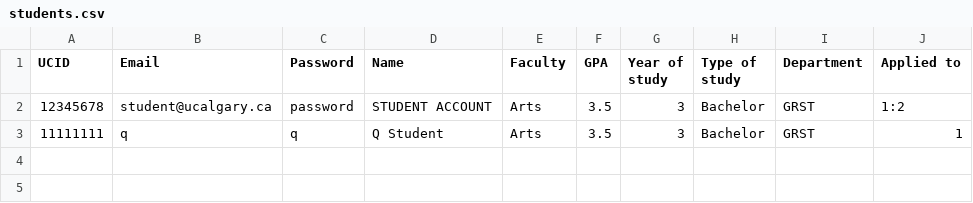
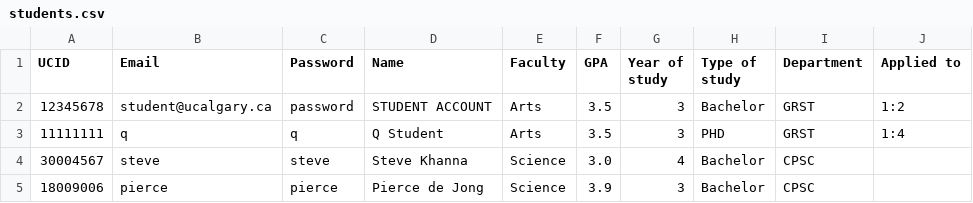
Before and after one commit to stevekhanna/Scholarship---Java, a CSV file: bin/data/students.csv, drawn as a sheet.

```diff
--- a/bin/data/students.csv
+++ b/bin/data/students.csv
@@ -2,2 +2,4 @@ UCID,Email,Password,Name,Faculty,GPA,Year of study,Type of study,Department,Appl
 12345678,student@ucalgary.ca,password,STUDENT ACCOUNT,Arts,3.5,3,Bachelor,GRST,1:2
-11111111,q,q,Q Student,Arts,3.5,3,Bachelor,GRST,1
+11111111,q,q,Q Student,Arts,3.5,3,PHD,GRST,1:4
+30004567,steve,steve,Steve Khanna,Science,3.0,4,Bachelor,CPSC,
+18009006,pierce,pierce,Pierce de Jong,Science,3.9,3,Bachelor,CPSC,
```
Also changed, not shown: bin/data/scholarships.csv, src/data/scholarships.csv, 5 other files.
